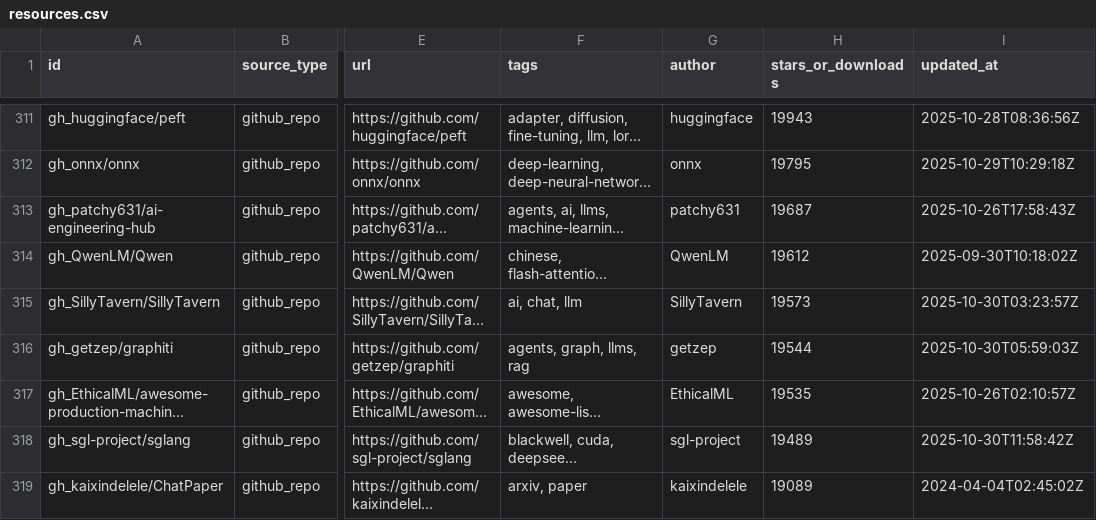
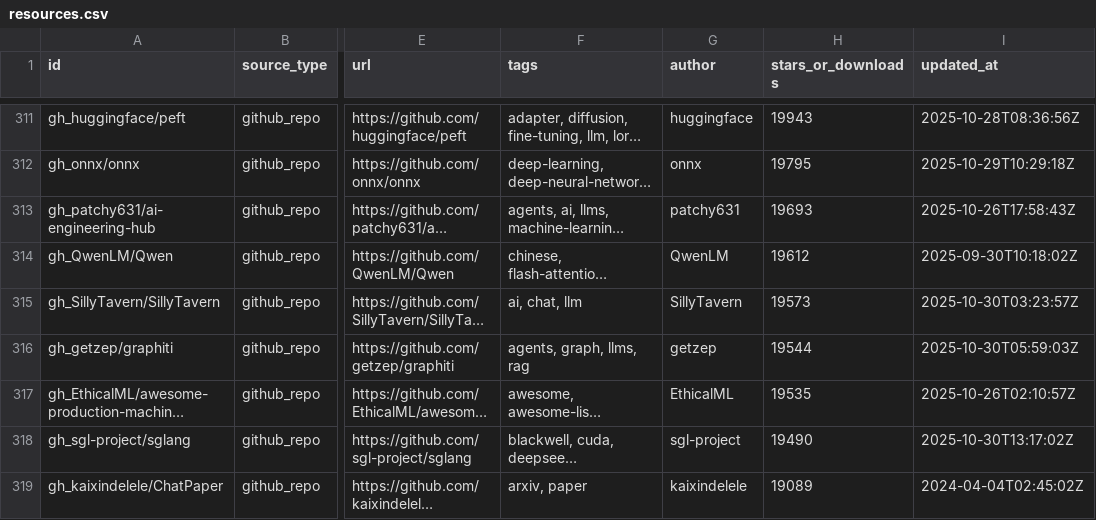
Before and after one commit to karasu12071128-creator/ai-curation-directory, a CSV file: docs/resources.csv, drawn as a sheet; only a part is shown, gaps mark what is left out; long unchanged cells end in …; the diff covers the shown part only; the diff names each change by its address in the sheet, - before the commit and + after, or states it on an @@ line.

```diff
--- a/docs/resources.csv
+++ b/docs/resources.csv
-H313 (stars_or_downloads): 19687
+H313 (stars_or_downloads): 19693
-H318 (stars_or_downloads): 19489
+H318 (stars_or_downloads): 19490
-I318 (updated_at): 2025-10-30T11:58:42Z
+I318 (updated_at): 2025-10-30T13:17:02Z
```
Also changed, not shown: 101 edited cells elsewhere in this file, 3 other files.
